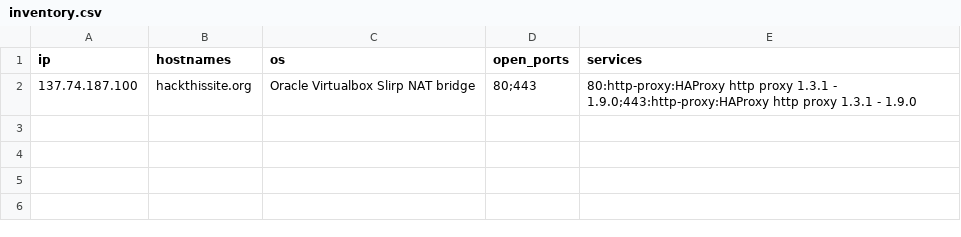
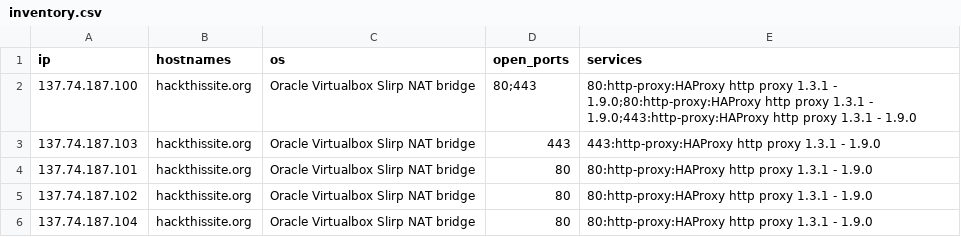
Before and after one commit to HotelASP/Recon, a CSV file: out/inventory.csv, drawn as a sheet.

```diff
--- a/out/inventory.csv
+++ b/out/inventory.csv
@@ -1,2 +1,6 @@
 ip,hostnames,os,open_ports,services
-137.74.187.100,hackthissite.org,Oracle Virtualbox Slirp NAT bridge,80;443,80:http-proxy:HAProxy http proxy 1.3.1 - 1.9.0;443:http-proxy:HAProxy http proxy 1.3.1 - 1.9.0
+137.74.187.100,hackthissite.org,Oracle Virtualbox Slirp NAT bridge,80;443,80:http-proxy:HAProxy http proxy 1.3.1 - 1.9.0;80:http-proxy:HAProxy http proxy 1.3.1 - 1.9.0;443:http-proxy:HAProxy http proxy 1.3.1 - 1.9.0
+137.74.187.103,hackthissite.org,Oracle Virtualbox Slirp NAT bridge,443,443:http-proxy:HAProxy http proxy 1.3.1 - 1.9.0
+137.74.187.101,hackthissite.org,Oracle Virtualbox Slirp NAT bridge,80,80:http-proxy:HAProxy http proxy 1.3.1 - 1.9.0
+137.74.187.102,hackthissite.org,Oracle Virtualbox Slirp NAT bridge,80,80:http-proxy:HAProxy http proxy 1.3.1 - 1.9.0
+137.74.187.104,hackthissite.org,Oracle Virtualbox Slirp NAT bridge,80,80:http-proxy:HAProxy http proxy 1.3.1 - 1.9.0
```
Also changed, not shown: 20 other files.
